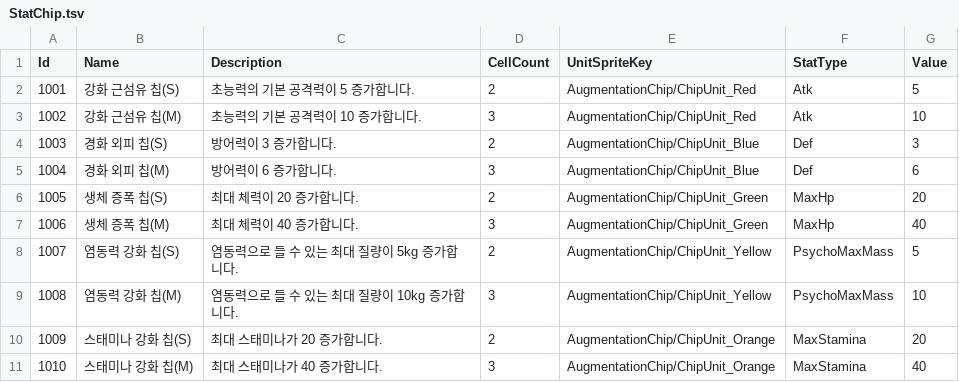
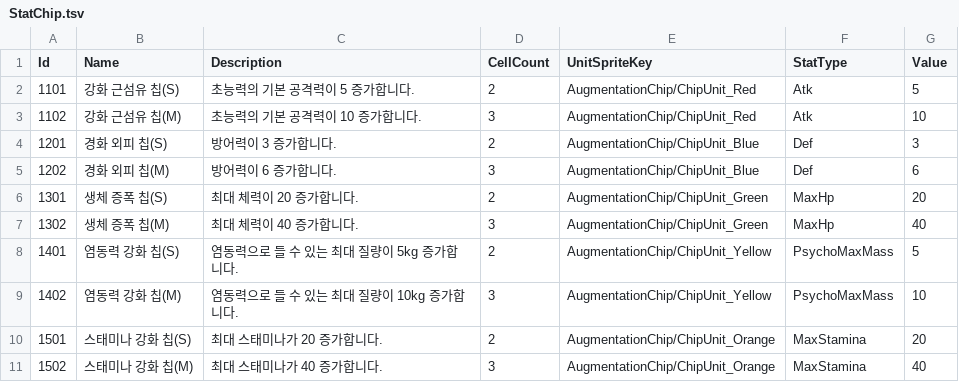
Before and after one commit to keeeery/ODDITY, a TSV file: Assets/StreamingAssets/Table/StatChip.tsv, drawn as a sheet.

```diff
--- a/Assets/StreamingAssets/Table/StatChip.tsv
+++ b/Assets/StreamingAssets/Table/StatChip.tsv
@@ -1,11 +1,11 @@
 Id	Name	Description	CellCount	UnitSpriteKey	StatType	Value
-1001	강화 근섬유 칩(S)	초능력의 기본 공격력이 5 증가합니다.	2	AugmentationChip/ChipUnit_Red	Atk	5
-1002	강화 근섬유 칩(M)	초능력의 기본 공격력이 10 증가합니다.	3	AugmentationChip/ChipUnit_Red	Atk	10
-1003	경화 외피 칩(S)	방어력이 3 증가합니다.	2	AugmentationChip/ChipUnit_Blue	Def	3
-1004	경화 외피 칩(M)	방어력이 6 증가합니다.	3	AugmentationChip/ChipUnit_Blue	Def	6
-1005	생체 증폭 칩(S)	최대 체력이 20 증가합니다.	2	AugmentationChip/ChipUnit_Green	MaxHp	20
-1006	생체 증폭 칩(M)	최대 체력이 40 증가합니다.	3	AugmentationChip/ChipUnit_Green	MaxHp	40
-1007	염동력 강화 칩(S)	염동력으로 들 수 있는 최대 질량이 5kg 증가합니다.	2	AugmentationChip/ChipUnit_Yellow	PsychoMaxMass	5
-1008	염동력 강화 칩(M)	염동력으로 들 수 있는 최대 질량이 10kg 증가합니다.	3	AugmentationChip/ChipUnit_Yellow	PsychoMaxMass	10
-1009	스태미나 강화 칩(S)	최대 스태미나가 20 증가합니다.	2	AugmentationChip/ChipUnit_Orange	MaxStamina	20
-1010	스태미나 강화 칩(M)	최대 스태미나가 40 증가합니다.	3	AugmentationChip/ChipUnit_Orange	MaxStamina	40
+1101	강화 근섬유 칩(S)	초능력의 기본 공격력이 5 증가합니다.	2	AugmentationChip/ChipUnit_Red	Atk	5
+1102	강화 근섬유 칩(M)	초능력의 기본 공격력이 10 증가합니다.	3	AugmentationChip/ChipUnit_Red	Atk	10
+1201	경화 외피 칩(S)	방어력이 3 증가합니다.	2	AugmentationChip/ChipUnit_Blue	Def	3
+1202	경화 외피 칩(M)	방어력이 6 증가합니다.	3	AugmentationChip/ChipUnit_Blue	Def	6
+1301	생체 증폭 칩(S)	최대 체력이 20 증가합니다.	2	AugmentationChip/ChipUnit_Green	MaxHp	20
+1302	생체 증폭 칩(M)	최대 체력이 40 증가합니다.	3	AugmentationChip/ChipUnit_Green	MaxHp	40
+1401	염동력 강화 칩(S)	염동력으로 들 수 있는 최대 질량이 5kg 증가합니다.	2	AugmentationChip/ChipUnit_Yellow	PsychoMaxMass	5
+1402	염동력 강화 칩(M)	염동력으로 들 수 있는 최대 질량이 10kg 증가합니다.	3	AugmentationChip/ChipUnit_Yellow	PsychoMaxMass	10
+1501	스태미나 강화 칩(S)	최대 스태미나가 20 증가합니다.	2	AugmentationChip/ChipUnit_Orange	MaxStamina	20
+1502	스태미나 강화 칩(M)	최대 스태미나가 40 증가합니다.	3	AugmentationChip/ChipUnit_Orange	MaxStamina	40
```
Also changed, not shown: Assets/StreamingAssets/Table/SkillChip.tsv, 12 other files.
